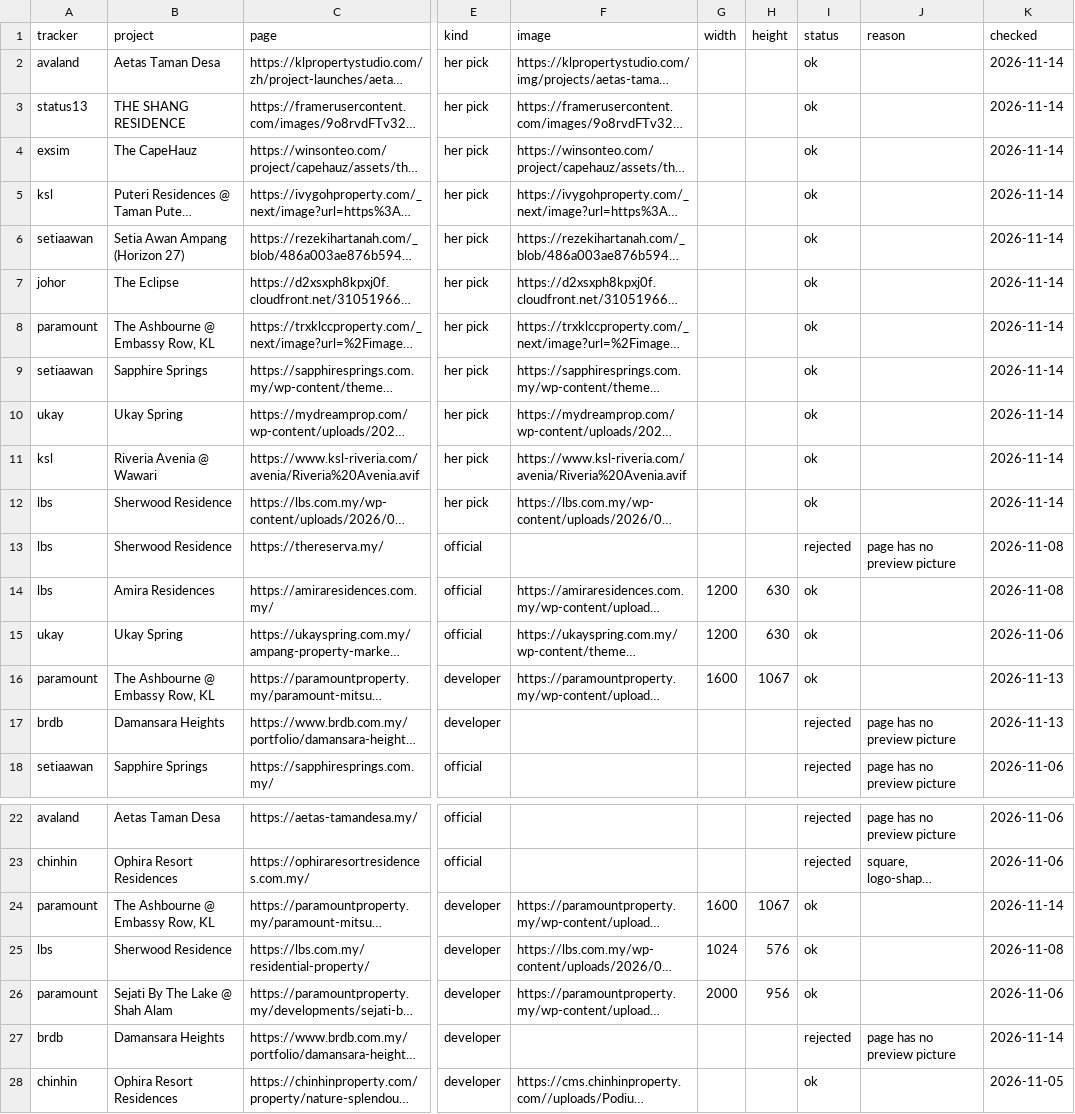
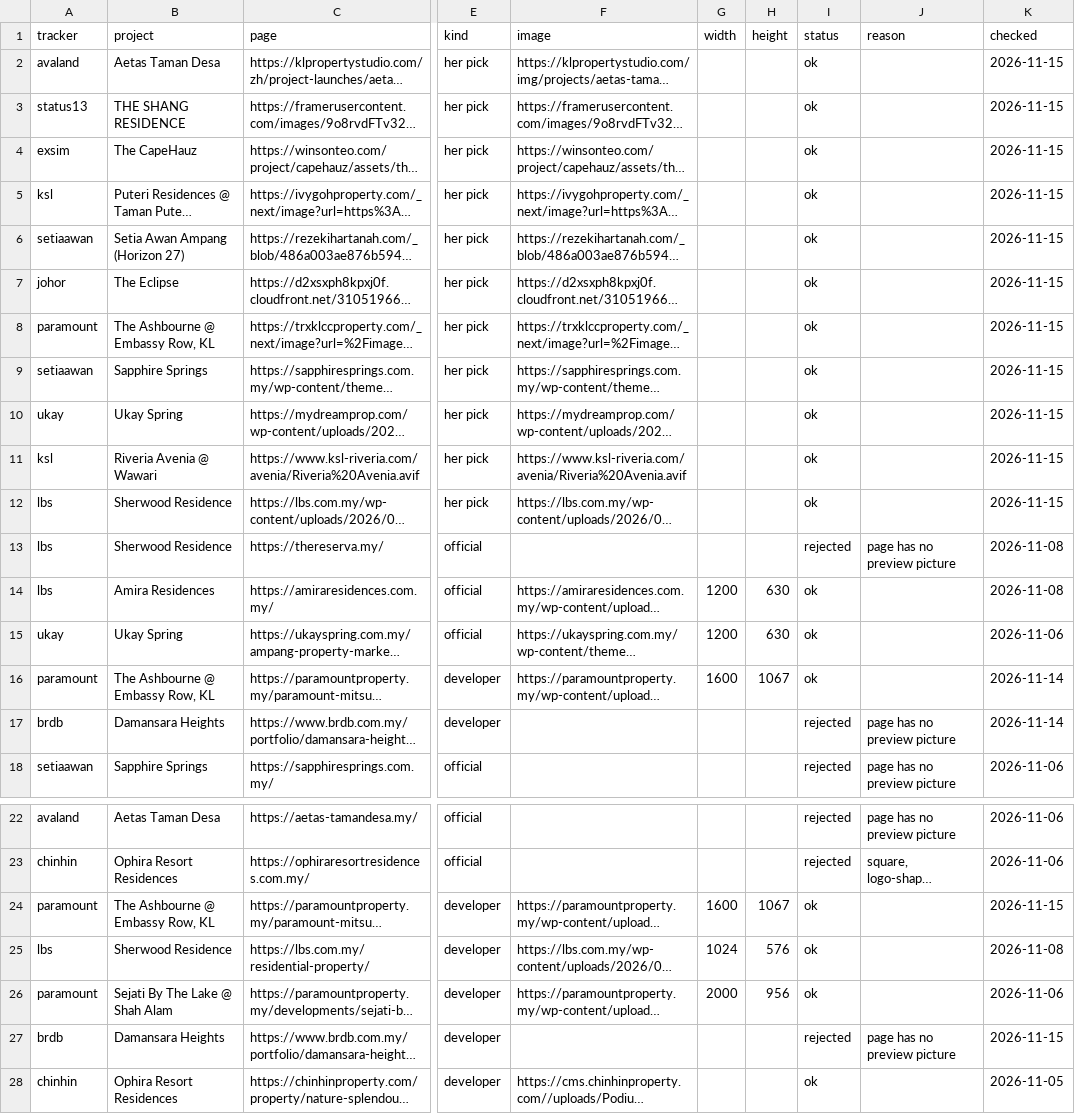
Before and after one commit to smtcu/teduh-tracker, a CSV file: data/prelaunch_images.csv, drawn as a sheet; only a part is shown, gaps mark what is left out; long unchanged cells end in …; the diff names each change by its address in the sheet, - before the commit and + after, or states it on an @@ line.

```diff
--- a/data/prelaunch_images.csv
+++ b/data/prelaunch_images.csv
-K2:K12 (checked): 2026-11-14
+K2:K12 (checked): 2026-11-15
-K16:K17 (checked): 2026-11-13
+K16:K17 (checked): 2026-11-14
-K24 (checked): 2026-11-14
+K24 (checked): 2026-11-15
-K27 (checked): 2026-11-14
+K27 (checked): 2026-11-15
```
Also changed, not shown: data/prelaunch_runs.csv, 2 other files.
